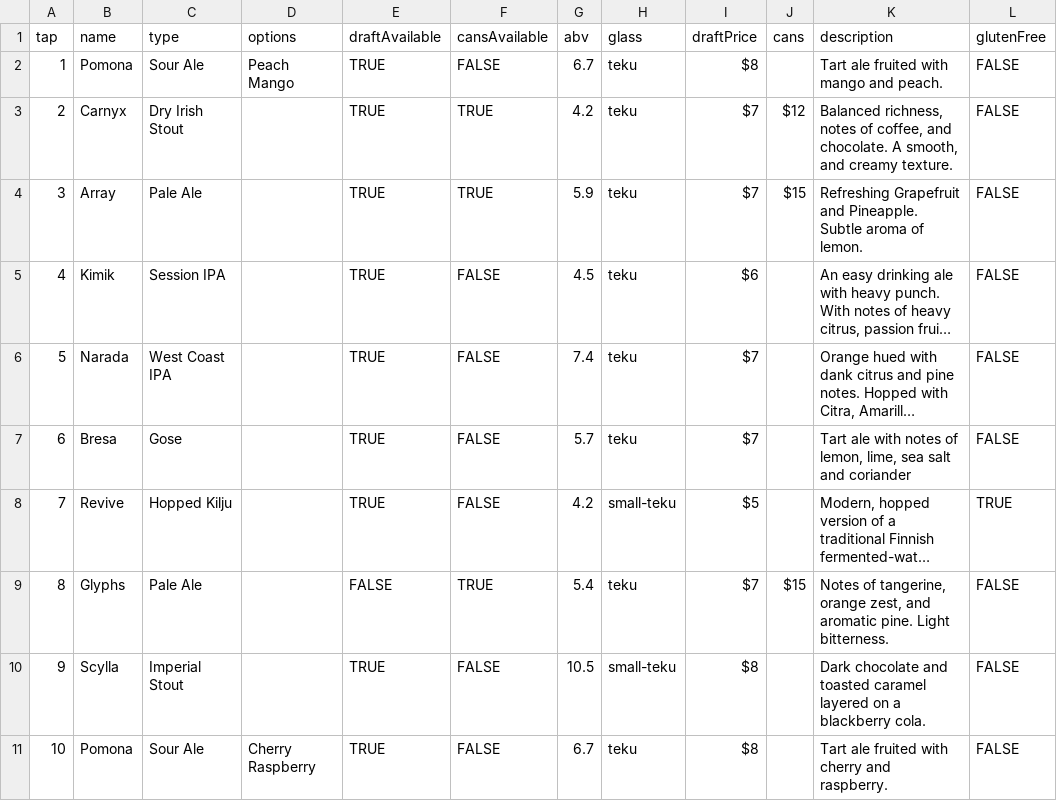
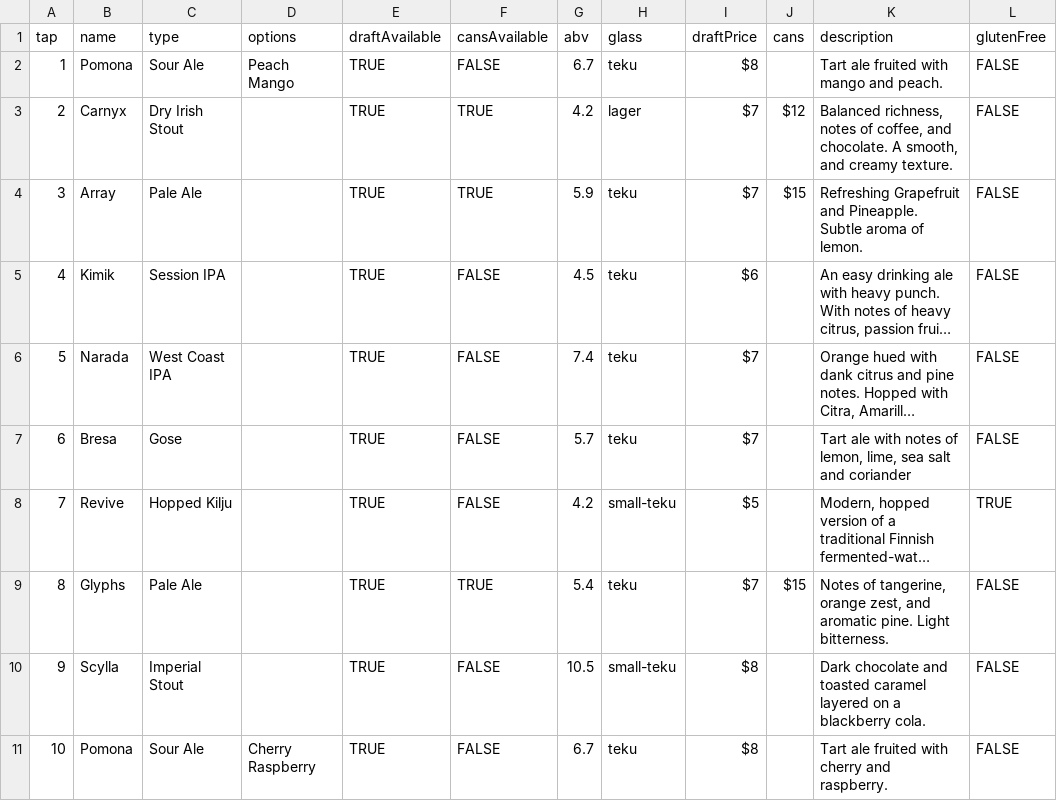
Before and after one commit to lolevbeer/site, a CSV file: _data/beer.csv, drawn as a sheet; only a part is shown; long unchanged cells end in …; the diff names each change by its address in the sheet, - before the commit and + after, or states it on an @@ line.

```diff
--- a/_data/beer.csv
+++ b/_data/beer.csv
-H3 (glass): teku
+H3 (glass): lager
-E9 (draftAvailable): FALSE
+E9 (draftAvailable): TRUE
```
Also changed, not shown: _data/events.csv.
